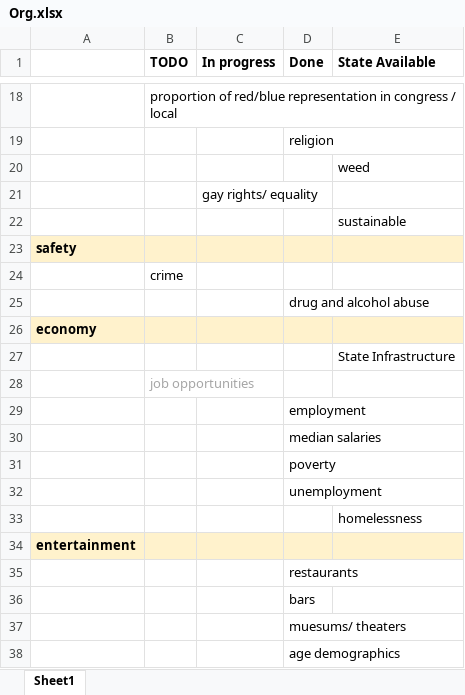
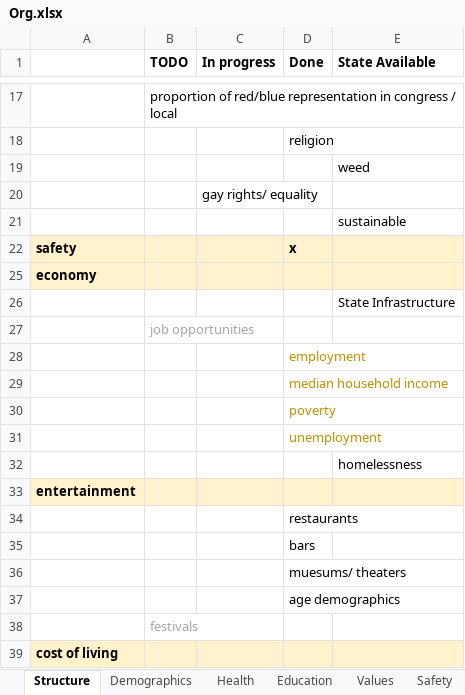
Before and after one commit to buonicannoli/AnotherTown, an Excel workbook: Data/Org.xlsx, sheet Structure, drawn as a sheet; only a part is shown, gaps mark what is left out; the shorter side is filled out with more unchanged rows; values as stored, in another font and other column widths than the file's, no borders; removed rows and columns are numbered as before the commit, all else as after; the diff covers the shown part only; the diff names each change by its address in the sheet, - before the commit and + after, or states it on an @@ line.

```diff
--- a/Data/Org.xlsx (sheet Structure)
+++ b/Data/Org.xlsx (sheet Structure)
-sheet tab: Sheet1
+sheet tab: Structure
+sheet tab: Demographics
+sheet tab: Health
+sheet tab: Education
+sheet tab: Values
+sheet tab: Safety
-D22 (Done): (empty)
+D22 (Done): x
@@ row 24 hidden:  | crime @@
@@ row 25 hidden:  |  |  | drug and alcohol abuse @@
-D28:D31 text colour: black
+D28:D31 text colour: #BF9000
-D29 (Done): median salaries
+D29 (Done): median household income
```
Also changed, not shown: 2 moved rows, 11 hidden or unhidden rows, 3 edited cells and cell formats elsewhere in this sheet, other sheet tabs, 9 other files.
